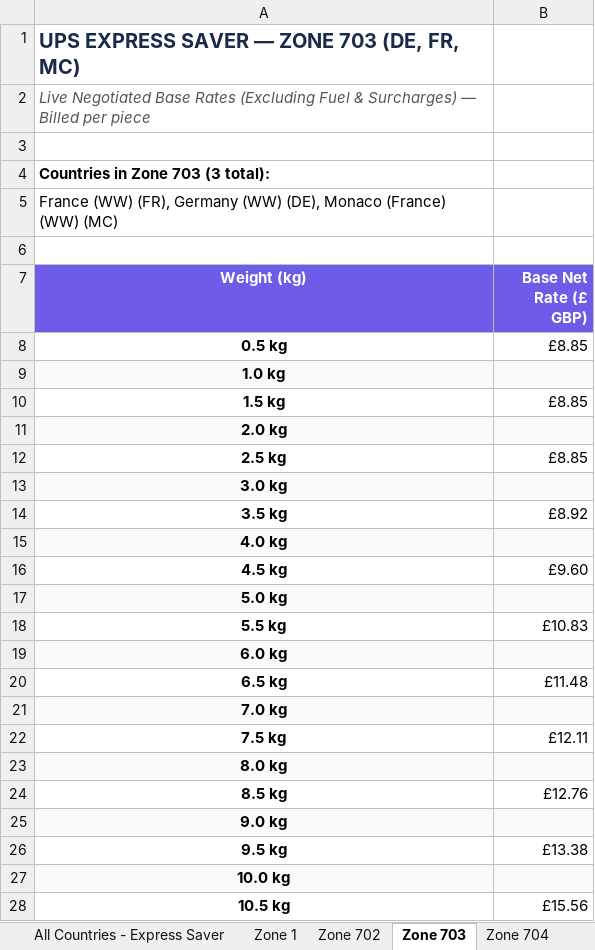
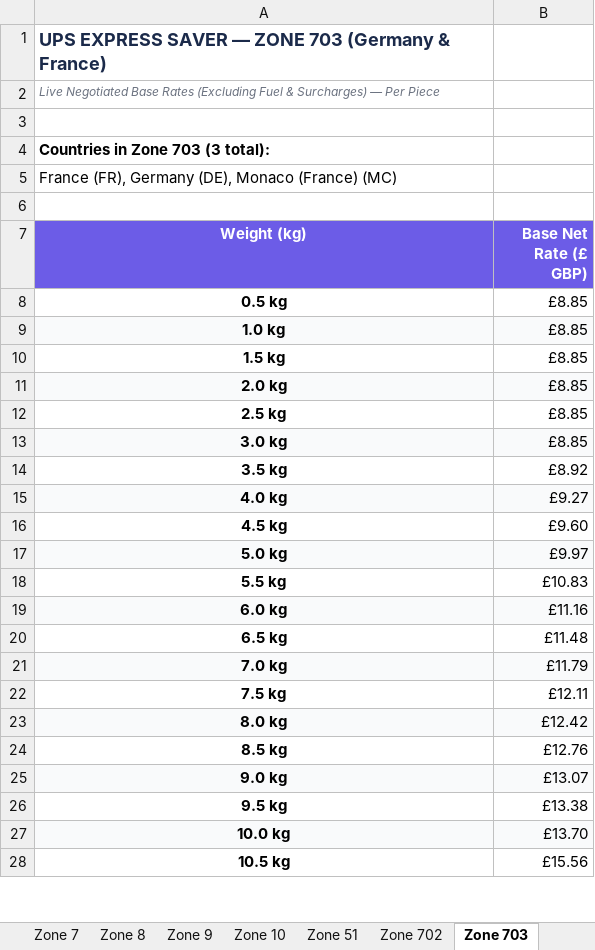
Before and after one commit to rossjermymoov/InterPricing, an Excel workbook: UPS_Express_Saver_Live_Rate_Card.xlsx, sheet Zone 703, drawn as a sheet; only a part is shown; values as stored, in another font and other column widths than the file's, no borders; the diff covers the shown part only; the diff names each change by its address in the sheet, - before the commit and + after, or states it on an @@ line.

Commit message:
Fix integer weight lookups and clean duplicate country rows across all zones and weights

```diff
--- a/UPS_Express_Saver_Live_Rate_Card.xlsx (sheet Zone 703)
+++ b/UPS_Express_Saver_Live_Rate_Card.xlsx (sheet Zone 703)
-A1 (Weight (kg)): UPS EXPRESS SAVER — ZONE 703 (DE, FR, MC)
+A1 (Weight (kg)): UPS EXPRESS SAVER — ZONE 703 (Germany & France)
@@ A1:A2 text size: smaller @@
-A2 (Weight (kg)): …Surcharges) — Billed per piece
+A2 (Weight (kg)): …Surcharges) — Per Piece
-A2 text colour: #555555
+A2 text colour: #6B7280
-A5 (Weight (kg)): France (WW) (FR), Germany (WW) (DE), Monaco (France) (WW) (MC)
+A5 (Weight (kg)): France (FR), Germany (DE), Monaco (France) (MC)
-B9 (Base Net Rate (£ GBP)): (empty)
+B9 (Base Net Rate (£ GBP)): £8.85
-B11 (Base Net Rate (£ GBP)): (empty)
+B11 (Base Net Rate (£ GBP)): £8.85
-B13 (Base Net Rate (£ GBP)): (empty)
+B13 (Base Net Rate (£ GBP)): £8.85
-B15 (Base Net Rate (£ GBP)): (empty)
+B15 (Base Net Rate (£ GBP)): £9.27
-B17 (Base Net Rate (£ GBP)): (empty)
+B17 (Base Net Rate (£ GBP)): £9.97
-B19 (Base Net Rate (£ GBP)): (empty)
+B19 (Base Net Rate (£ GBP)): £11.16
-B21 (Base Net Rate (£ GBP)): (empty)
+B21 (Base Net Rate (£ GBP)): £11.79
-B23 (Base Net Rate (£ GBP)): (empty)
+B23 (Base Net Rate (£ GBP)): £12.42
-B25 (Base Net Rate (£ GBP)): (empty)
+B25 (Base Net Rate (£ GBP)): £13.07
-B27 (Base Net Rate (£ GBP)): (empty)
+B27 (Base Net Rate (£ GBP)): £13.70
```
Also changed, not shown: 60 edited cells elsewhere in this sheet, sheet All Countries - Express Saver, sheet Zone 704, sheet Zone 741, sheet Zone 1, sheet Zone 4, sheet Zone 702, 8 more sheets, other sheet tabs, 1 other file.
